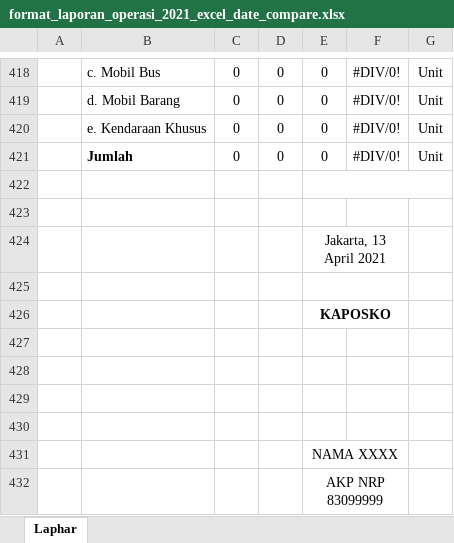
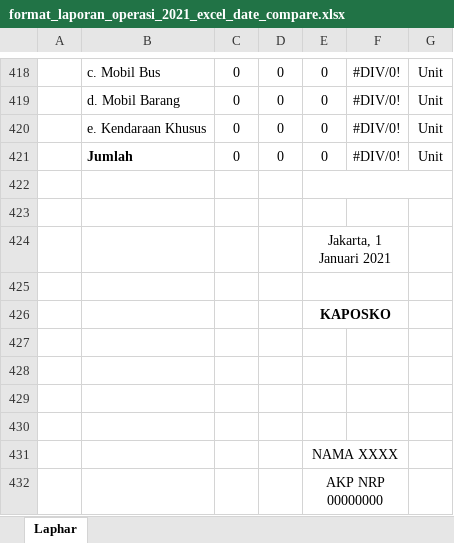
Before and after one commit to lukicasmadi/k-lab-1, an Excel workbook: public/template/excel/format_laporan_operasi_2021_excel_date_compare.xlsx, sheet Laphar, drawn as a sheet; only a part is shown, gaps mark what is left out; values as stored, in another font and other column widths than the file's, no borders; charts and pictures not drawn; the diff names each change by its address in the sheet, - before the commit and + after, or states it on an @@ line.

```diff
--- a/public/template/excel/format_laporan_operasi_2021_excel_date_compare.xlsx (sheet Laphar)
+++ b/public/template/excel/format_laporan_operasi_2021_excel_date_compare.xlsx (sheet Laphar)
-E424: Jakarta, 13 April 2021
+E424: Jakarta, 1 Januari 2021
-E432: AKP NRP 83099999
+E432: AKP NRP 00000000
```
Also changed, not shown: public/template/excel/format_laporan_operasi_2021.xlsx, public/template/excel/format_laporan_operasi_2021_all_polda.xlsx, 3 other files.
